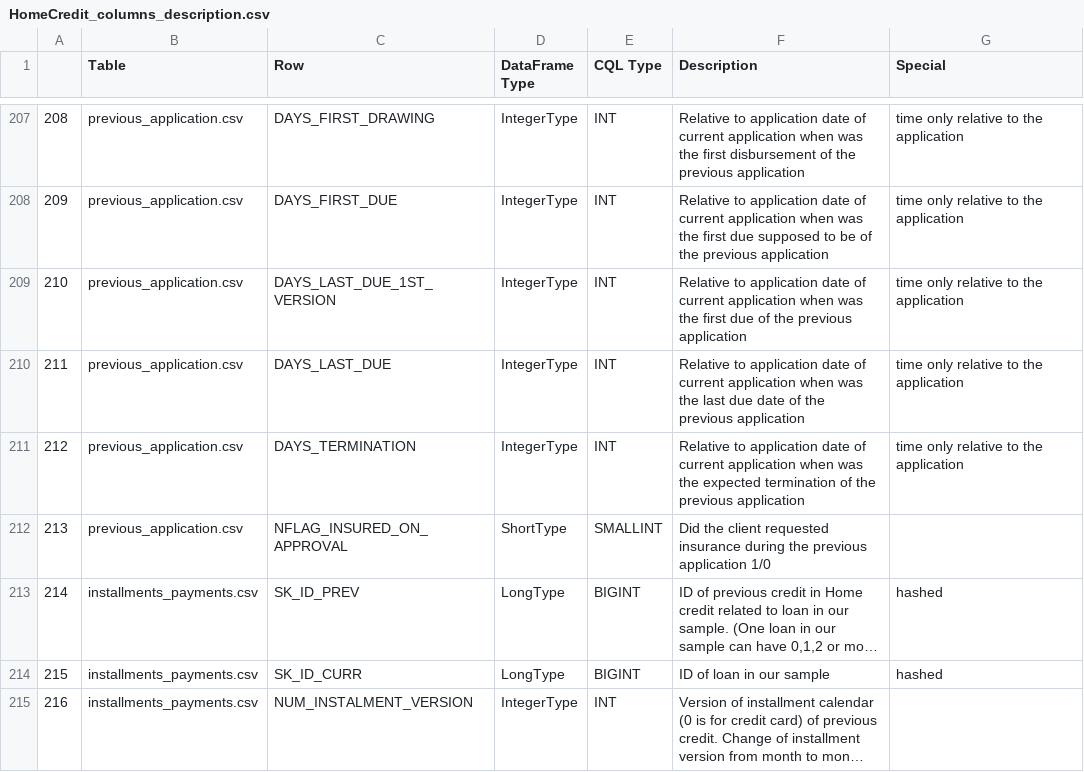
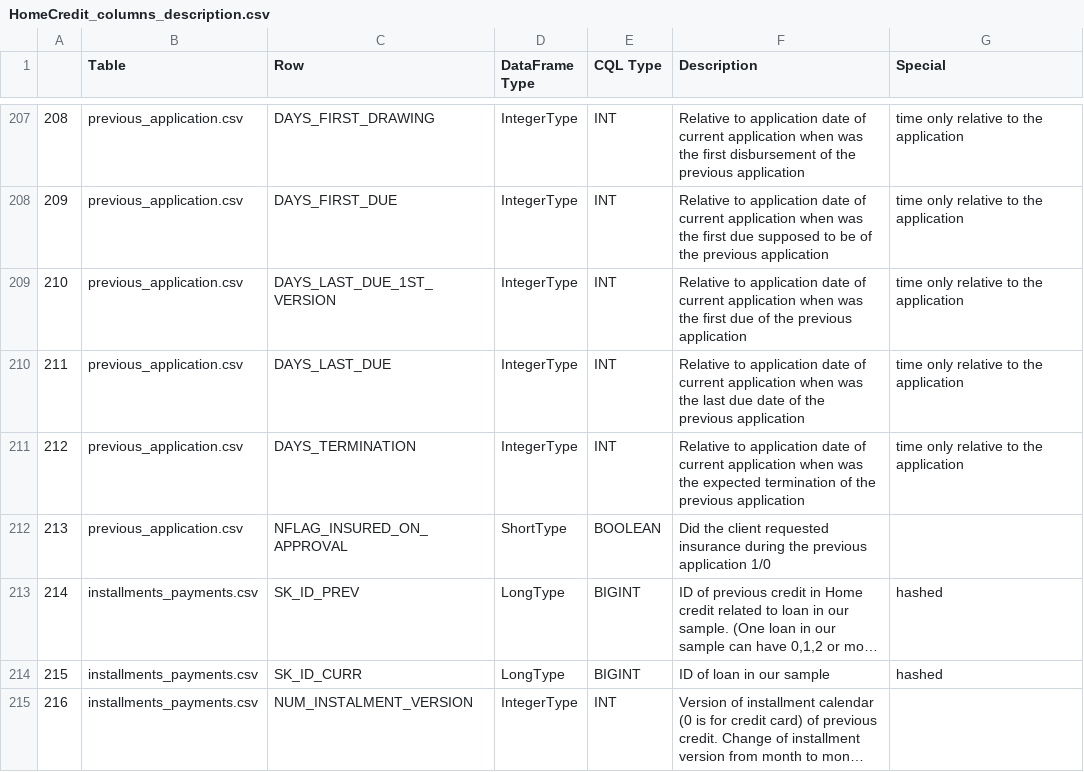
Before and after one commit to hhwangS27/home_credit, a CSV file: HomeCredit_columns_description.csv, drawn as a sheet; only a part is shown, gaps mark what is left out; long unchanged cells end in …; the diff names each change by its address in the sheet, - before the commit and + after, or states it on an @@ line.

```diff
--- a/HomeCredit_columns_description.csv
+++ b/HomeCredit_columns_description.csv
-E212 (CQL Type): SMALLINT
+E212 (CQL Type): BOOLEAN
```
Also changed, not shown: 3 other files.
